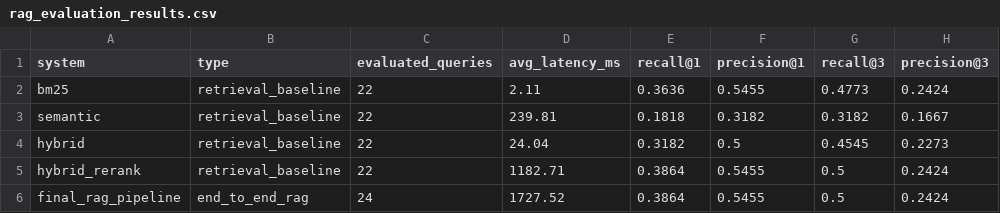
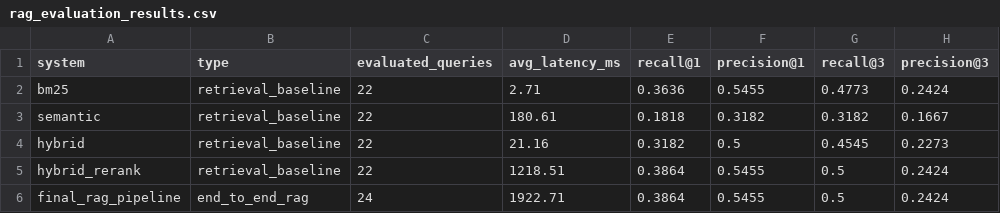
Before and after one commit to Shru457/Threat-Intelligence-RAG, a CSV file: data/evaluation/results/rag_evaluation_results.csv, drawn as a sheet; only a part is shown; the diff names each change by its address in the sheet, - before the commit and + after, or states it on an @@ line.

```diff
--- a/data/evaluation/results/rag_evaluation_results.csv
+++ b/data/evaluation/results/rag_evaluation_results.csv
-D2 (avg_latency_ms): 2.11
+D2 (avg_latency_ms): 2.71
-D3 (avg_latency_ms): 239.81
+D3 (avg_latency_ms): 180.61
-D4 (avg_latency_ms): 24.04
+D4 (avg_latency_ms): 21.16
-D5 (avg_latency_ms): 1182.71
+D5 (avg_latency_ms): 1218.51
-D6 (avg_latency_ms): 1727.52
+D6 (avg_latency_ms): 1922.71
```
Also changed, not shown: 12 other files.
